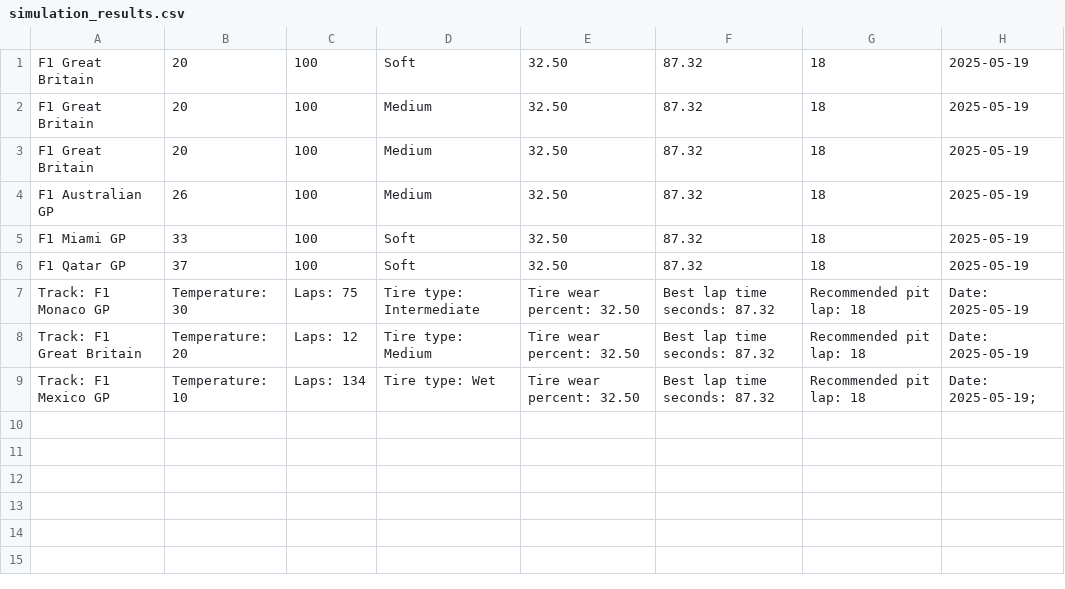
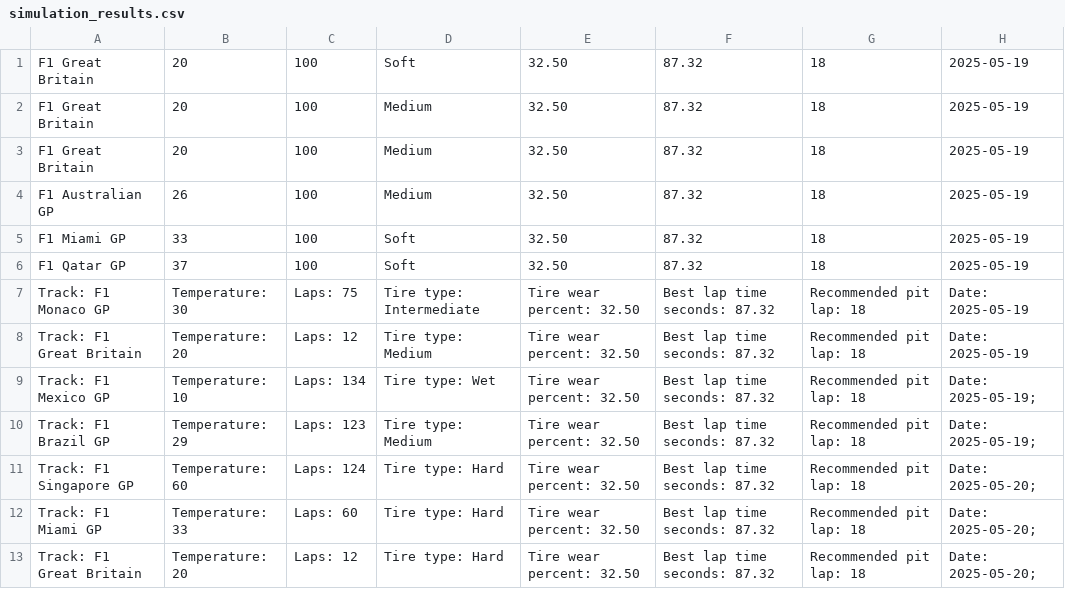
Before and after one commit to MichalK252/F1TIRE, a CSV file: F1TIRE/simulation_results.csv, drawn as a sheet; the diff names each change by its address in the sheet, - before the commit and + after, or states it on an @@ line.

```diff
--- a/F1TIRE/simulation_results.csv
+++ b/F1TIRE/simulation_results.csv
+row 10: Track: F1 Brazil GP | Temperature: 29 | Laps: 123 | Tire type: Medium | Tire wear percent: 32.50 | Best lap time seconds: 87.32 | Recommended pit lap: 18 | Date: 2025-05-19;
+row 11: Track: F1 Singapore GP | Temperature: 60 | Laps: 124 | Tire type: Hard | Tire wear percent: 32.50 | Best lap time seconds: 87.32 | Recommended pit lap: 18 | Date: 2025-05-20;
+row 12: Track: F1 Miami GP | Temperature: 33 | Laps: 60 | Tire type: Hard | Tire wear percent: 32.50 | Best lap time seconds: 87.32 | Recommended pit lap: 18 | Date: 2025-05-20;
+row 13: Track: F1 Great Britain | Temperature: 20 | Laps: 12 | Tire type: Hard | Tire wear percent: 32.50 | Best lap time seconds: 87.32 | Recommended pit lap: 18 | Date: 2025-05-20;
```
Also changed, not shown: 2 other files.
